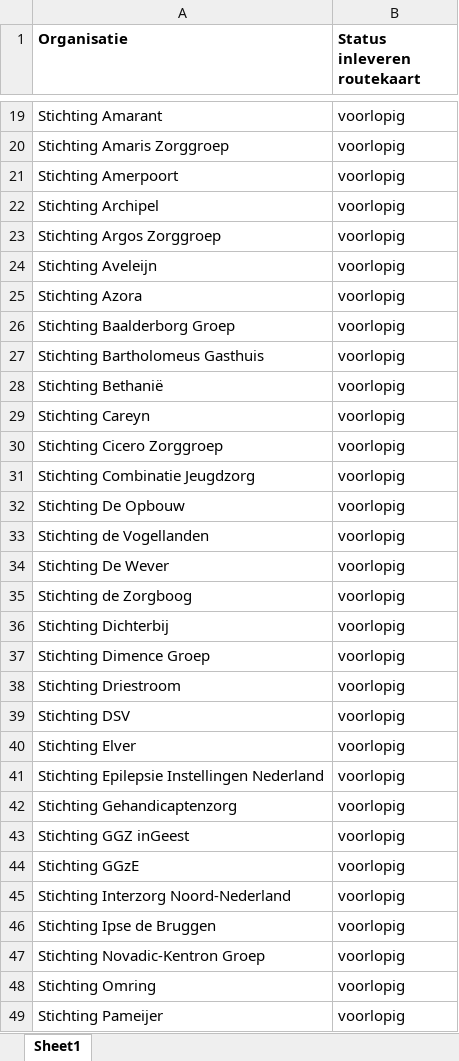
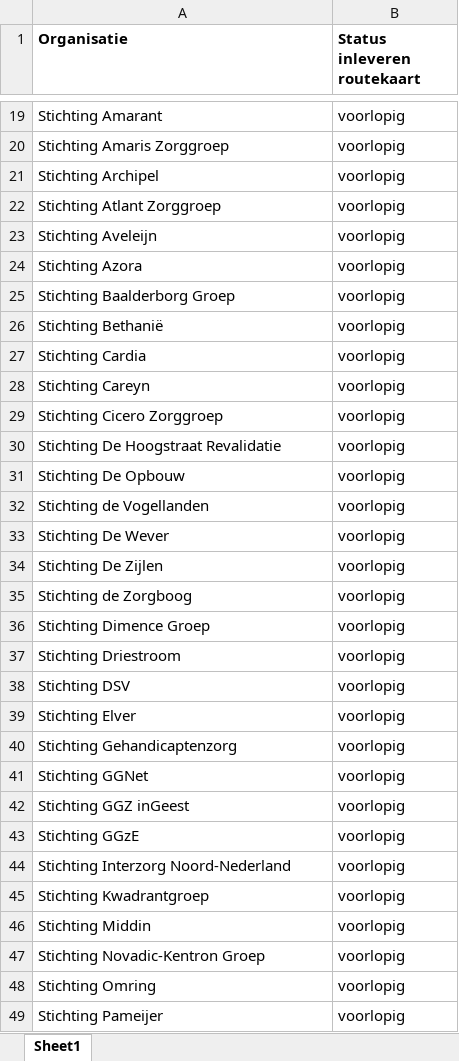
Before and after one commit to ReinierNL/nederland-waterland, an Excel workbook: src/data/routekaart_status_care.xlsx, sheet Sheet1, drawn as a sheet; only a part is shown, gaps mark what is left out; values as stored, in another font and other column widths than the file's, no borders; removed rows and columns are numbered as before the commit, all else as after; the diff covers the shown part only; the diff names each change by its address in the sheet, - before the commit and + after, or states it on an @@ line.

Commit message:
Updated data (v10)

```diff
--- a/src/data/routekaart_status_care.xlsx (sheet Sheet1)
+++ b/src/data/routekaart_status_care.xlsx (sheet Sheet1)
-row 21: Stichting Amerpoort | voorlopig
-A22 (Organisatie): Stichting Argos Zorggroep
+A22 (Organisatie): Stichting Atlant Zorggroep
-row 27: Stichting Bartholomeus Gasthuis | voorlopig
+row 27: Stichting Cardia | voorlopig
-A30 (Organisatie): Stichting Combinatie Jeugdzorg
+A30 (Organisatie): Stichting De Hoogstraat Revalidatie
+row 34: Stichting De Zijlen | voorlopig
-row 36: Stichting Dichterbij | voorlopig
-row 41: Stichting Epilepsie Instellingen Nederland | voorlopig
+row 41: Stichting GGNet | voorlopig
-A45 (Organisatie): Stichting Ipse de Bruggen
+A45 (Organisatie): Stichting Kwadrantgroep
+row 46: Stichting Middin | voorlopig
```
Also changed, not shown: 6 added rows, 7 removed rows and 1 edited cell elsewhere in this sheet.
